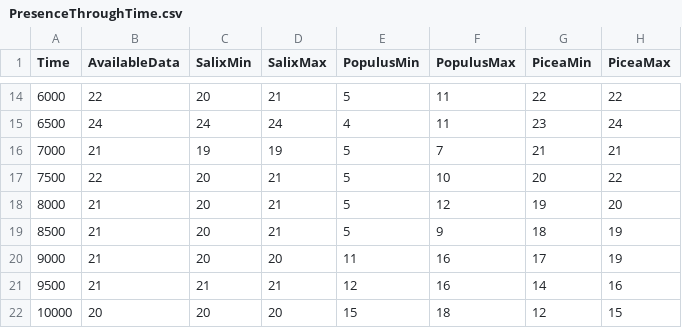
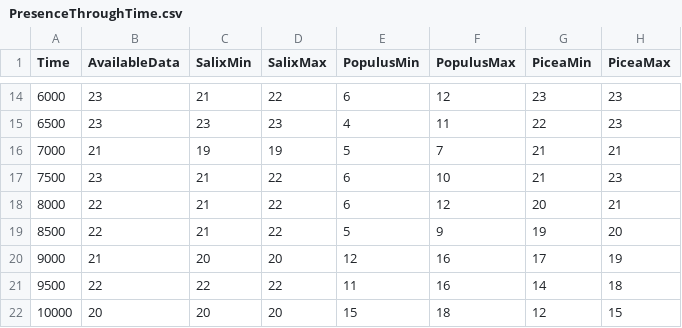
Before and after one commit to nathanielmorley2000/refugia-id, a CSV file: TempFiles/PresenceThroughTime.csv, drawn as a sheet; only a part is shown, gaps mark what is left out; the diff covers the shown part only.

```diff
--- a/TempFiles/PresenceThroughTime.csv
+++ b/TempFiles/PresenceThroughTime.csv
@@ -14,9 +14,9 @@
-6000,22,20,21,5,11,22,22
-6500,24,24,24,4,11,23,24
+6000,23,21,22,6,12,23,23
+6500,23,23,23,4,11,22,23
 7000,21,19,19,5,7,21,21
-7500,22,20,21,5,10,20,22
-8000,21,20,21,5,12,19,20
-8500,21,20,21,5,9,18,19
-9000,21,20,20,11,16,17,19
-9500,21,21,21,12,16,14,16
+7500,23,21,22,6,10,21,23
+8000,22,21,22,6,12,20,21
+8500,22,21,22,5,9,19,20
+9000,21,20,20,12,16,17,19
+9500,22,22,22,11,16,14,18
 10000,20,20,20,15,18,12,15
```
Also changed, not shown: 148 edited cells elsewhere in this file, IndividualSummaries/PopulusMax.csv, IndividualSummaries/PopulusMin.csv, 6 other files.
